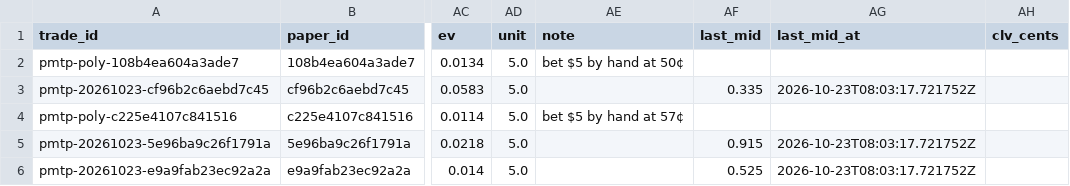
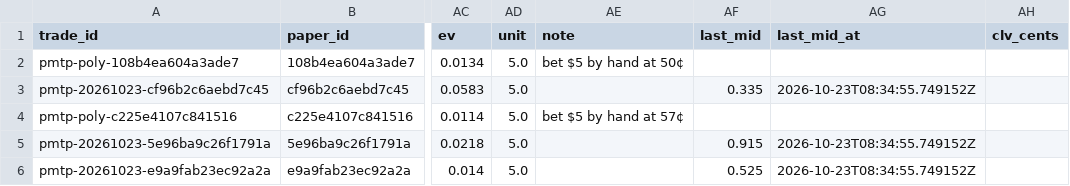
Before and after one commit to colebeasley10-glitch/pm-edge, a CSV file: live_plays/data/bets.csv, drawn as a sheet; only a part is shown, gaps mark what is left out; the diff names each change by its address in the sheet, - before the commit and + after, or states it on an @@ line.

Commit message:
Live Today's Plays round [skip ci]

```diff
--- a/live_plays/data/bets.csv
+++ b/live_plays/data/bets.csv
-AG3 (last_mid_at): 2026-10-23T08:03:17.721752Z
+AG3 (last_mid_at): 2026-10-23T08:34:55.749152Z
-AG5:AG6 (last_mid_at): 2026-10-23T08:03:17.721752Z
+AG5:AG6 (last_mid_at): 2026-10-23T08:34:55.749152Z
```
Also changed, not shown: 1 other file.
